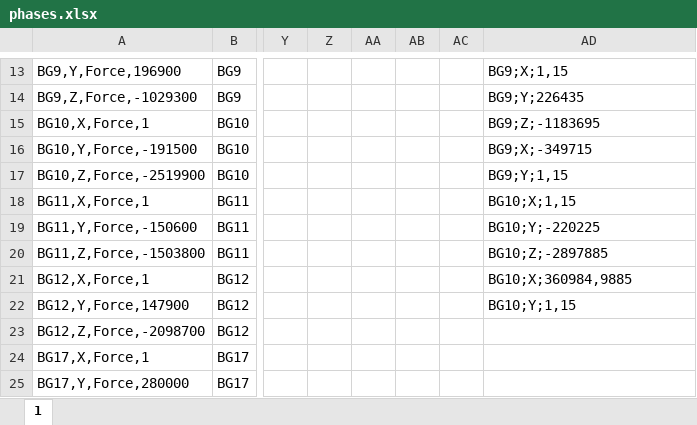
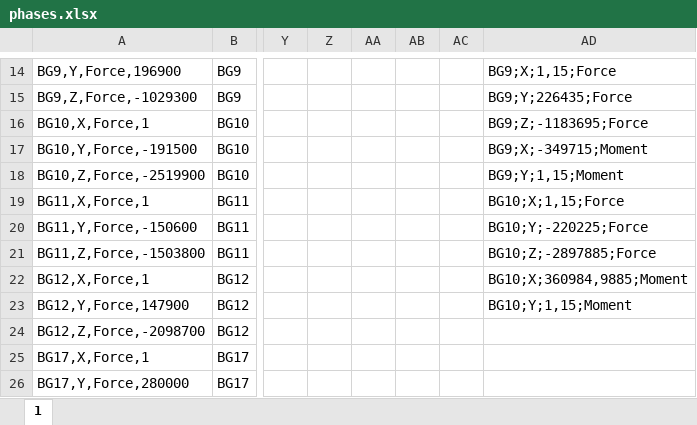
Before and after one commit to matdz/change_loads_in_SCIA, an Excel workbook: phases.xlsx, sheet 1, drawn as a sheet; only a part is shown, gaps mark what is left out; values as stored, in another font and other column widths than the file's, no borders; addresses are those after the commit; the diff covers the shown part only; the diff names each change by its address in the sheet, - before the commit and + after, or states it on an @@ line.

Commit message:
This works if we have only Forces

```diff
--- a/phases.xlsx (sheet 1)
+++ b/phases.xlsx (sheet 1)
-AD14: BG9;X;1,15
+AD14: BG9;X;1,15;Force
-AD15: BG9;Y;226435
+AD15: BG9;Y;226435;Force
-AD16: BG9;Z;-1183695
+AD16: BG9;Z;-1183695;Force
-AD17: BG9;X;-349715
+AD17: BG9;X;-349715;Moment
-AD18: BG9;Y;1,15
+AD18: BG9;Y;1,15;Moment
-AD19: BG10;X;1,15
+AD19: BG10;X;1,15;Force
-AD20: BG10;Y;-220225
+AD20: BG10;Y;-220225;Force
-AD21: BG10;Z;-2897885
+AD21: BG10;Z;-2897885;Force
-AD22: BG10;X;360984,9885
+AD22: BG10;X;360984,9885;Moment
-AD23: BG10;Y;1,15
+AD23: BG10;Y;1,15;Moment
```
Also changed, not shown: 1 added row and 34 edited cells elsewhere in this sheet, formulas that keep their value, 3 other files.
